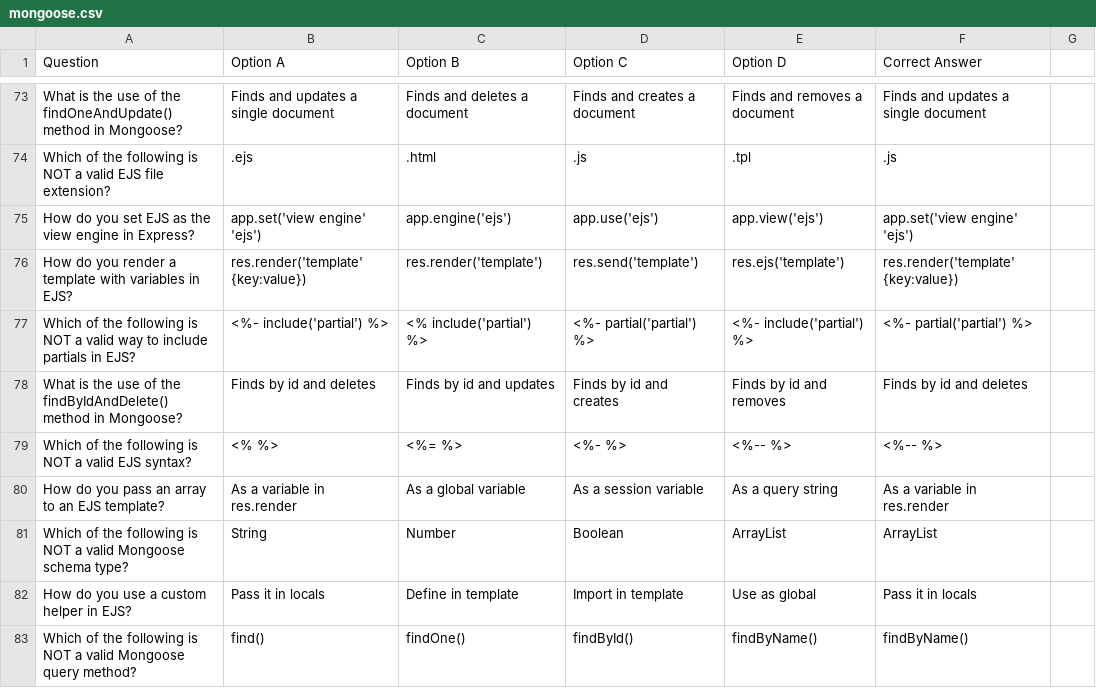
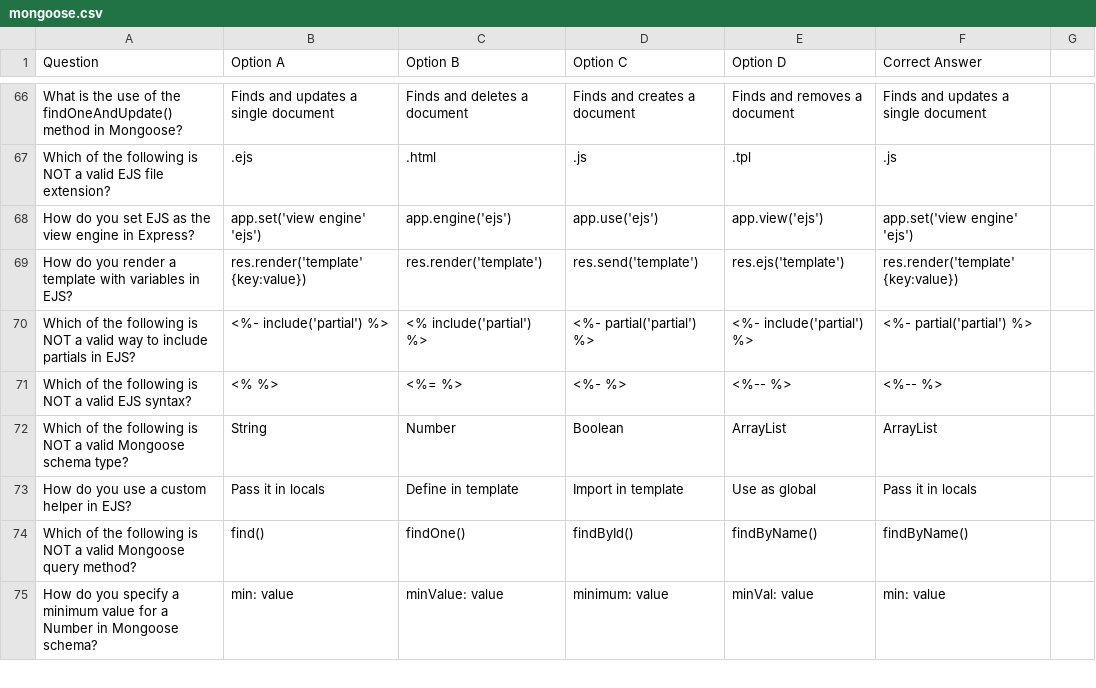
Before and after one commit to colonelkarani/100-Projects-In-Python, a CSV file: 8. MCQ app/csv/Javascript/mongoose.csv (was 8. MCQ app/csv/mongoose.csv), drawn as a sheet; only a part is shown, gaps mark what is left out; the shorter side is filled out with more unchanged rows; the diff covers the shown part only; the diff names each change by its address in the sheet, - before the commit and + after, or states it on an @@ line.

```diff
--- a/8. MCQ app/csv/mongoose.csv
+++ b/8. MCQ app/csv/Javascript/mongoose.csv
-row 78: What is the use of the findByIdAndDelete() method in Mongoose? | Finds by id and deletes | Finds by id and updates | Finds by id and creates | Finds by id and removes | Finds by id and deletes
-row 80: How do you pass an array to an EJS template? | As a variable in res.render | As a global variable | As a session variable | As a query string | As a variable in res.render
```
Also changed, not shown: 9 removed rows elsewhere in this file, 8. MCQ app/csv/Comm Health/biostats.csv, 8. MCQ app/csv/Imed/random.csv, 7 other files.
